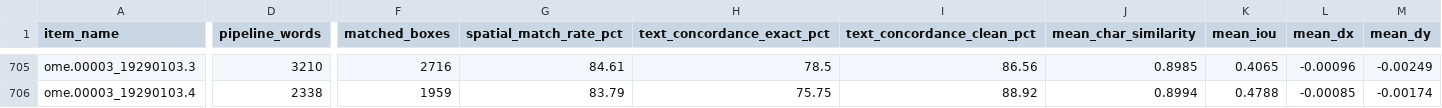
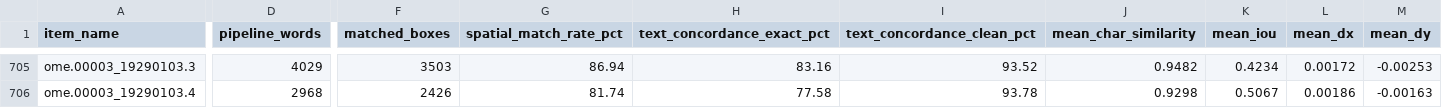
Before and after one commit to crkn-rcdr/OCR-Tool, a CSV file: compare/comparison_summary.csv, drawn as a sheet; only a part is shown, gaps mark what is left out; the diff covers the shown part only; the diff names each change by its address in the sheet, - before the commit and + after, or states it on an @@ line.

```diff
--- a/compare/comparison_summary.csv
+++ b/compare/comparison_summary.csv
-D705 (pipeline_words): 3210
+D705 (pipeline_words): 4029
-F705 (matched_boxes): 2716
+F705 (matched_boxes): 3503
-G705 (spatial_match_rate_pct): 84.61
+G705 (spatial_match_rate_pct): 86.94
-H705 (text_concordance_exact_pct): 78.5
+H705 (text_concordance_exact_pct): 83.16
-I705 (text_concordance_clean_pct): 86.56
+I705 (text_concordance_clean_pct): 93.52
-J705 (mean_char_similarity): 0.8985
+J705 (mean_char_similarity): 0.9482
-K705 (mean_iou): 0.4065
+K705 (mean_iou): 0.4234
-L705 (mean_dx): -0.00096
+L705 (mean_dx): 0.00172
-M705 (mean_dy): -0.00249
+M705 (mean_dy): -0.00253
-D706 (pipeline_words): 2338
+D706 (pipeline_words): 2968
-F706 (matched_boxes): 1959
+F706 (matched_boxes): 2426
-G706 (spatial_match_rate_pct): 83.79
+G706 (spatial_match_rate_pct): 81.74
-H706 (text_concordance_exact_pct): 75.75
+H706 (text_concordance_exact_pct): 77.58
-I706 (text_concordance_clean_pct): 88.92
+I706 (text_concordance_clean_pct): 93.78
-J706 (mean_char_similarity): 0.8994
+J706 (mean_char_similarity): 0.9298
-K706 (mean_iou): 0.4788
+K706 (mean_iou): 0.5067
-L706 (mean_dx): -0.00085
+L706 (mean_dx): 0.00186
-M706 (mean_dy): -0.00174
+M706 (mean_dy): -0.00163
```
Also changed, not shown: 116 edited cells elsewhere in this file, 13 other files.
